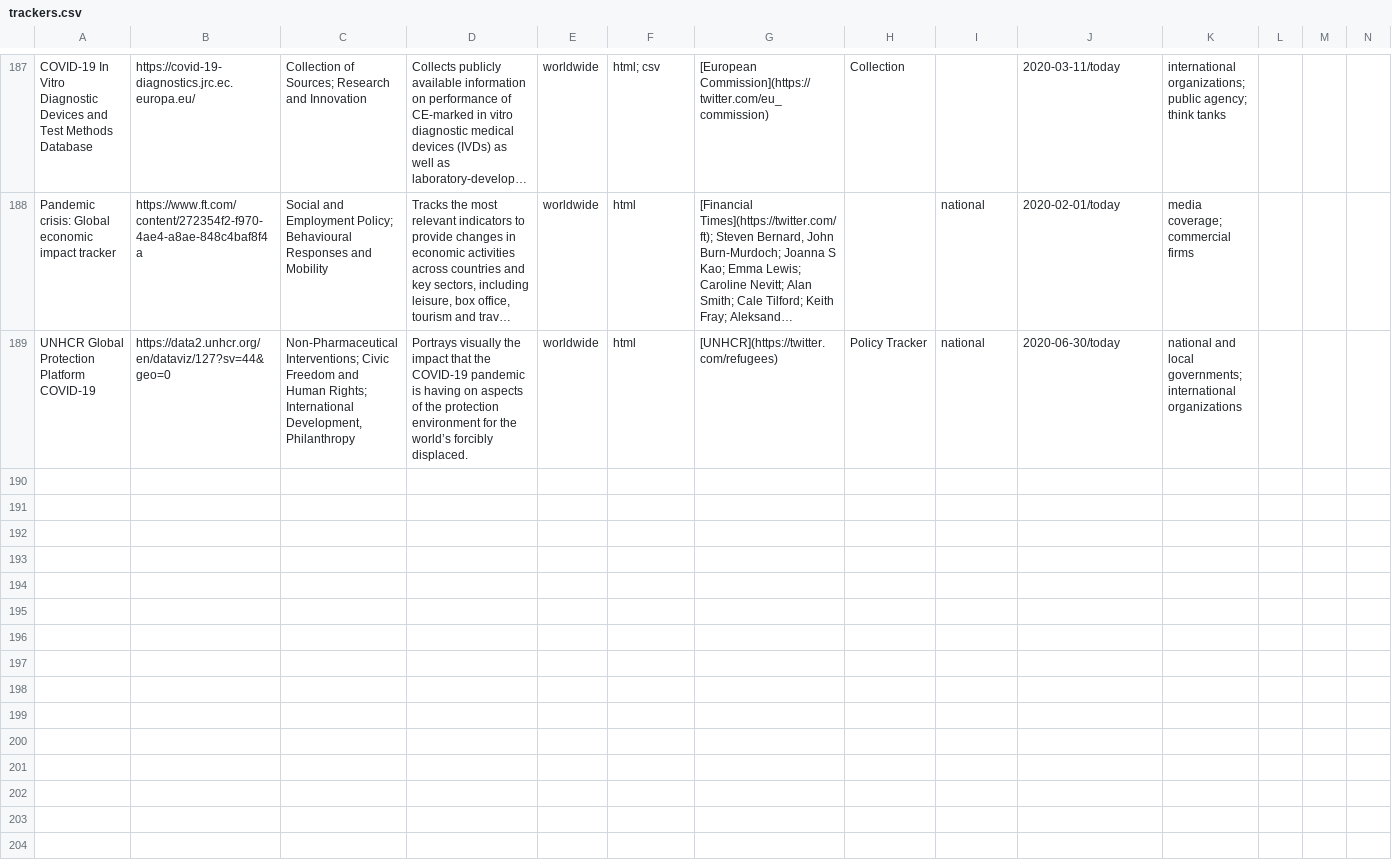
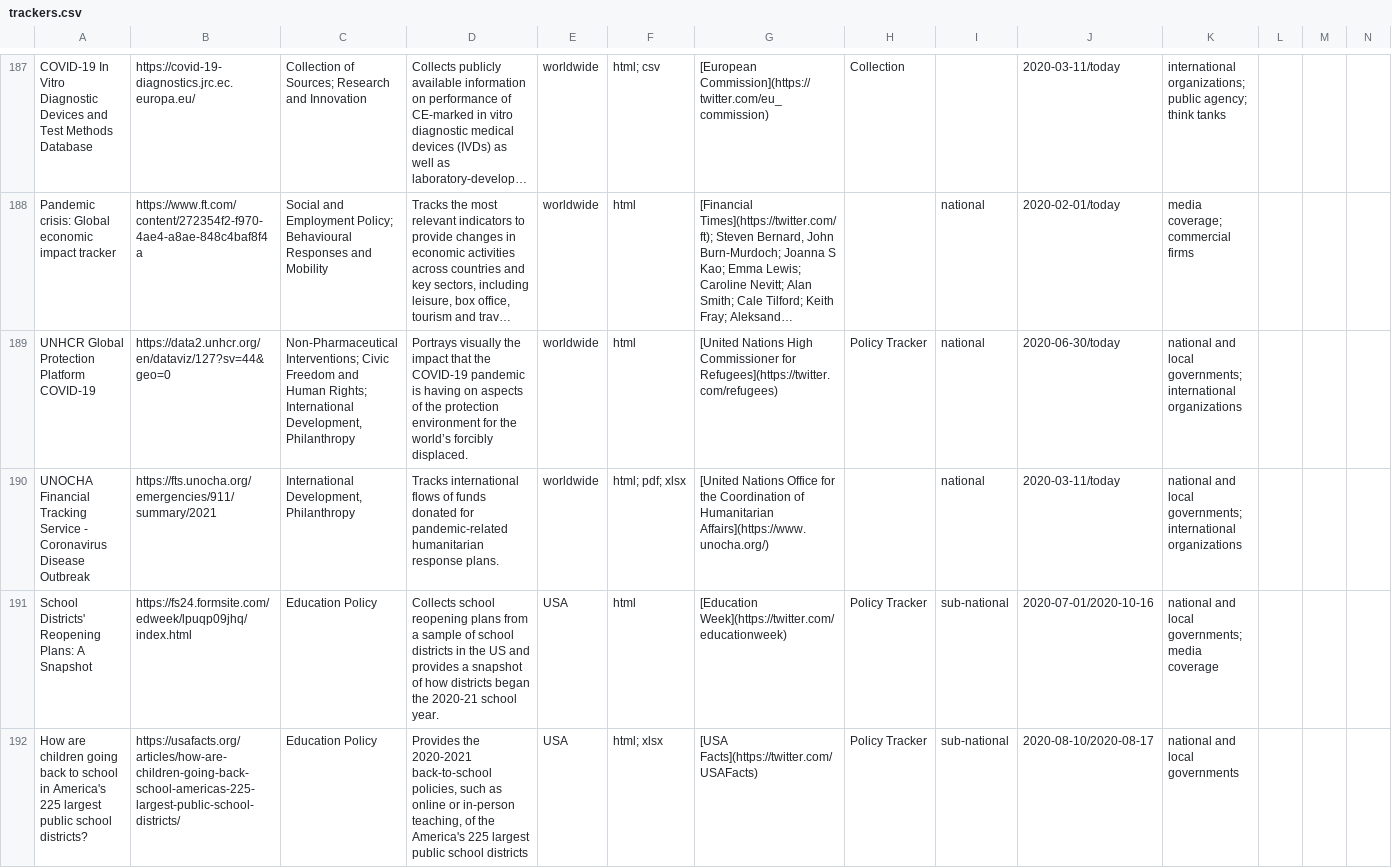
Before and after one commit to lukaslehner/supertracker, a CSV file: _data/trackers.csv, drawn as a sheet; only a part is shown, gaps mark what is left out; long unchanged cells end in …; the diff covers the shown part only; the diff names each change by its address in the sheet, - before the commit and + after, or states it on an @@ line.

Commit message:
Update trackers.csv

```diff
--- a/_data/trackers.csv
+++ b/_data/trackers.csv
-G189: [UNHCR](https://twitter.com/refugees)
+G189: [United Nations High Commissioner for Refugees](https://twitter.com/refugees)
+row 190: UNOCHA Financial Tracking Service - Coronavirus Disease Outbreak | https://fts.unocha.org/emergencies/911/summary/2021 | International Development, Philanthropy | Tracks international flows of funds donated for pandemic-related humanitarian response plans. | worldwide | html; pdf; xlsx | [United Nations Office for the Coordination of Humanitarian Affairs](https://www.unocha.org/) |  | national | 2020-03-11/today | national and local governments; international organizations
+row 191: School Districts' Reopening Plans: A Snapshot | https://fs24.formsite.com/edweek/lpuqp09jhq/index.html | Education Policy | Collects school reopening plans from a sample of school districts in the US and provides a snapshot of how districts began the 2020-21 school year. | USA | html | [Education Week](https://twitter.com/educationweek) | Policy Tracker | sub-national | 2020-07-01/2020-10-16 | national and local governments; media coverage
+row 192: How are children going back to school in America's 225 largest public school districts? | https://usafacts.org/articles/how-are-children-going-back-school-americas-225-largest-public-school-districts/ | Education Policy | Provides the 2020-2021 back-to-school policies, such as online or in-person teaching, of the America's 225 largest public school districts | USA | html; xlsx | [USA Facts](https://twitter.com/USAFacts) | Policy Tracker | sub-national | 2020-08-10/2020-08-17 | national and local governments
```
Also changed, not shown: 3 added rows elsewhere in this file.
